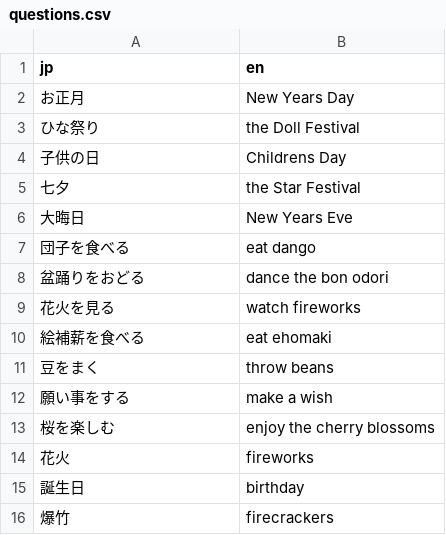
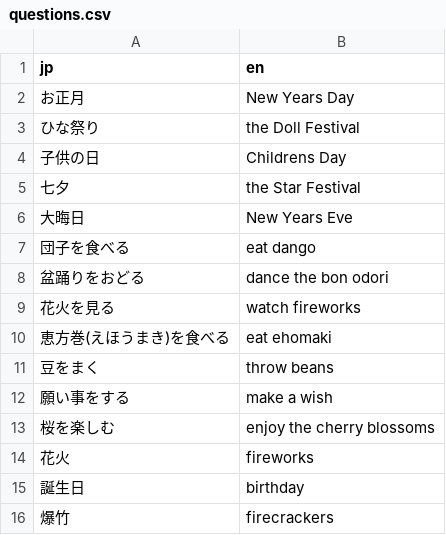
Before and after one commit to Phennylalanine/We-have-6th-grade-Lesson-2, a CSV file: questions.csv, drawn as a sheet.

Commit message:
Update questions.csv

```diff
--- a/questions.csv
+++ b/questions.csv
@@ -9,3 +9,3 @@ jp,en
 花火を見る,watch fireworks
-絵補薪を食べる,eat ehomaki
+恵方巻(えほうまき)を食べる,eat ehomaki
 豆をまく,throw beans
```
